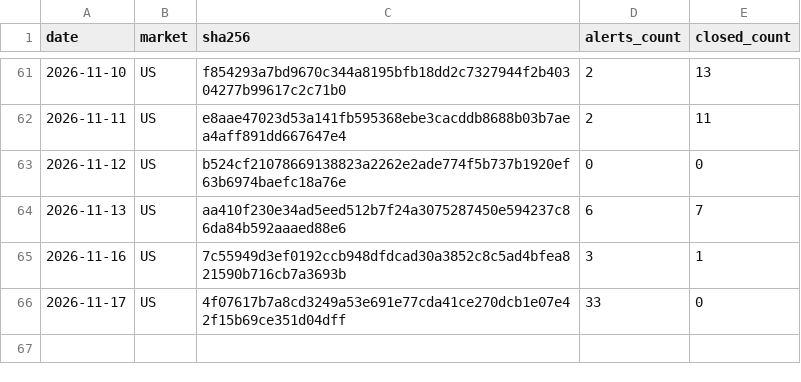
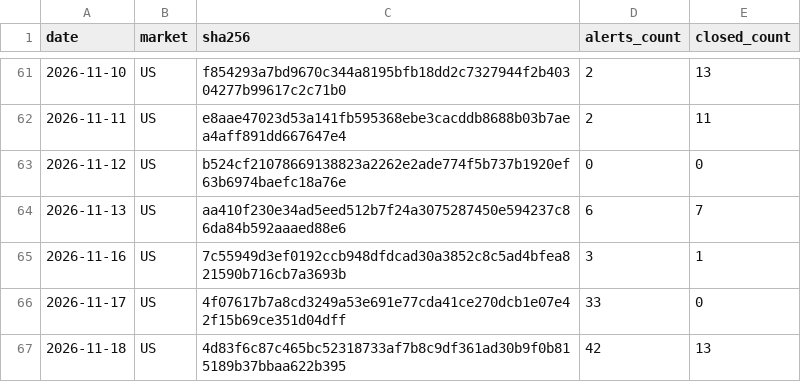
Before and after one commit to mystockade/mystockade-ledger, a CSV file: commitments.csv, drawn as a sheet; only a part is shown, gaps mark what is left out.

```diff
--- a/commitments.csv
+++ b/commitments.csv
@@ -66 +66,2 @@ date,market,sha256,alerts_count,closed_count
 2026-11-17,US,4f07617b7a8cd3249a53e691e77cda41ce270dcb1e07e42f15b69ce351d04dff,33,0
+2026-11-18,US,4d83f6c87c465bc52318733af7b8c9df361ad30b9f0b815189b37bbaa622b395,42,13
```
Also changed, not shown: 1 other file.
